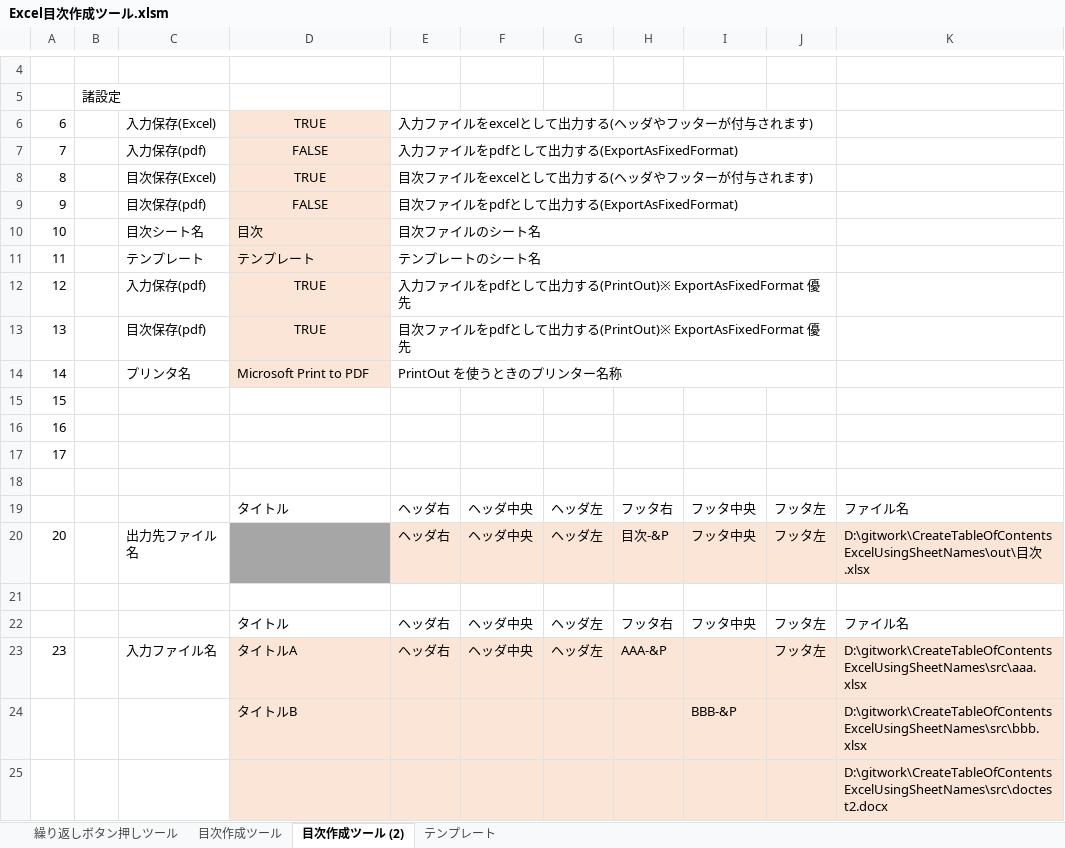
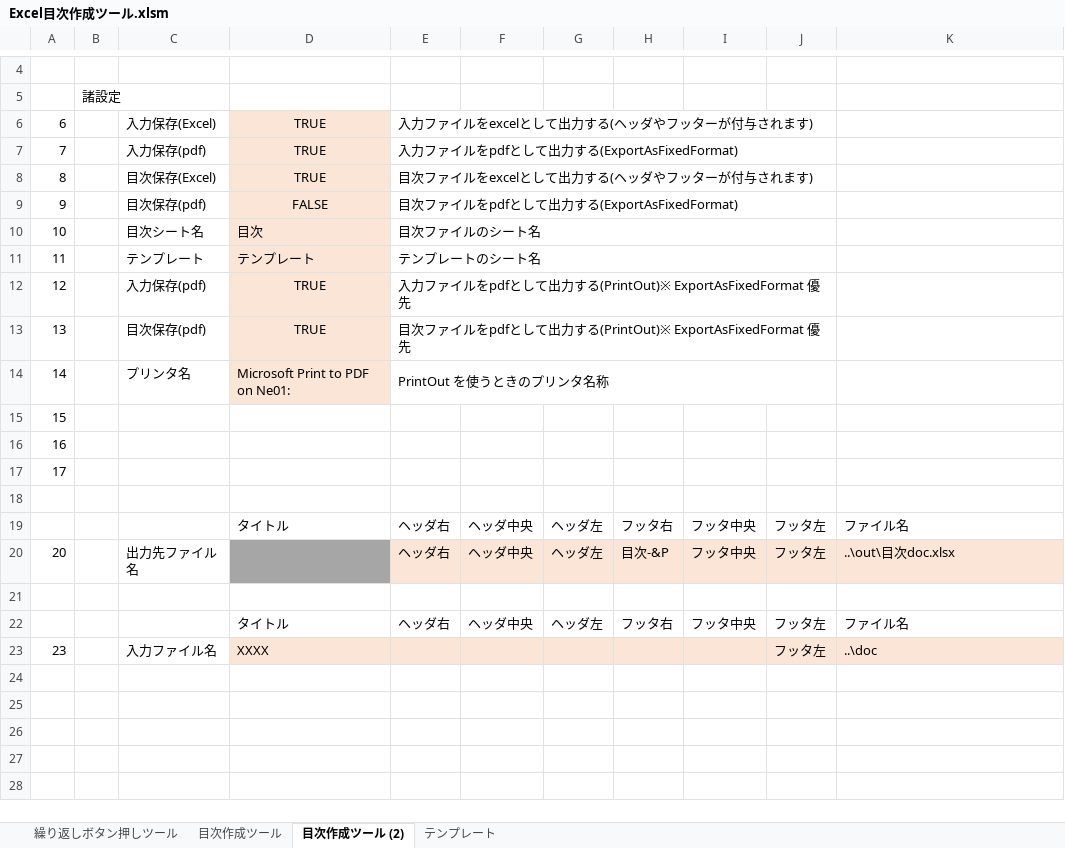
Before and after one commit to Tand0/CreateTableOfContentsExcelUsingSheetNames, an Excel workbook: src/Excel目次作成ツール.xlsm, sheet 目次作成ツール (2), drawn as a sheet; only a part is shown, gaps mark what is left out; values as stored, in another font and other column widths than the file's, no borders; charts and pictures not drawn; the diff names each change by its address in the sheet, - before the commit and + after, or states it on an @@ line.

```diff
--- a/src/Excel目次作成ツール.xlsm (sheet 目次作成ツール (2))
+++ b/src/Excel目次作成ツール.xlsm (sheet 目次作成ツール (2))
-D7: FALSE
+D7: TRUE
-D14: Microsoft Print to PDF
+D14: Microsoft Print to PDF on Ne01:
-E14: PrintOut を使うときのプリンター名称
+E14: PrintOut を使うときのプリンタ名称
-K20: D:\gitwork\CreateTableOfContentsExcelUsingSheetNames\out\目次.xlsx
+K20: ..\out\目次doc.xlsx
-D23: タイトルA
+D23: XXXX
-E23: ヘッダ右
+E23: (empty)
-F23: ヘッダ中央
+F23: (empty)
-G23: ヘッダ左
+G23: (empty)
-H23: AAA-&P
+H23: (empty)
-K23: D:\gitwork\CreateTableOfContentsExcelUsingSheetNames\src\aaa.xlsx
+K23: ..\doc
-row 24:  |  |  | タイトルB |  |  |  |  | BBB-&P |  | D:\gitwork\CreateTableOfContentsExcelUsingSheetNames\src\bbb.xlsx
-row 25:  |  |  |  |  |  |  |  |  |  | D:\gitwork\CreateTableOfContentsExcelUsingSheetNames\src\doctest2.docx
```
Also changed, not shown: sheet 目次作成ツール, out/aaa.xlsx, out/bbb.xlsx, 18 other files.
